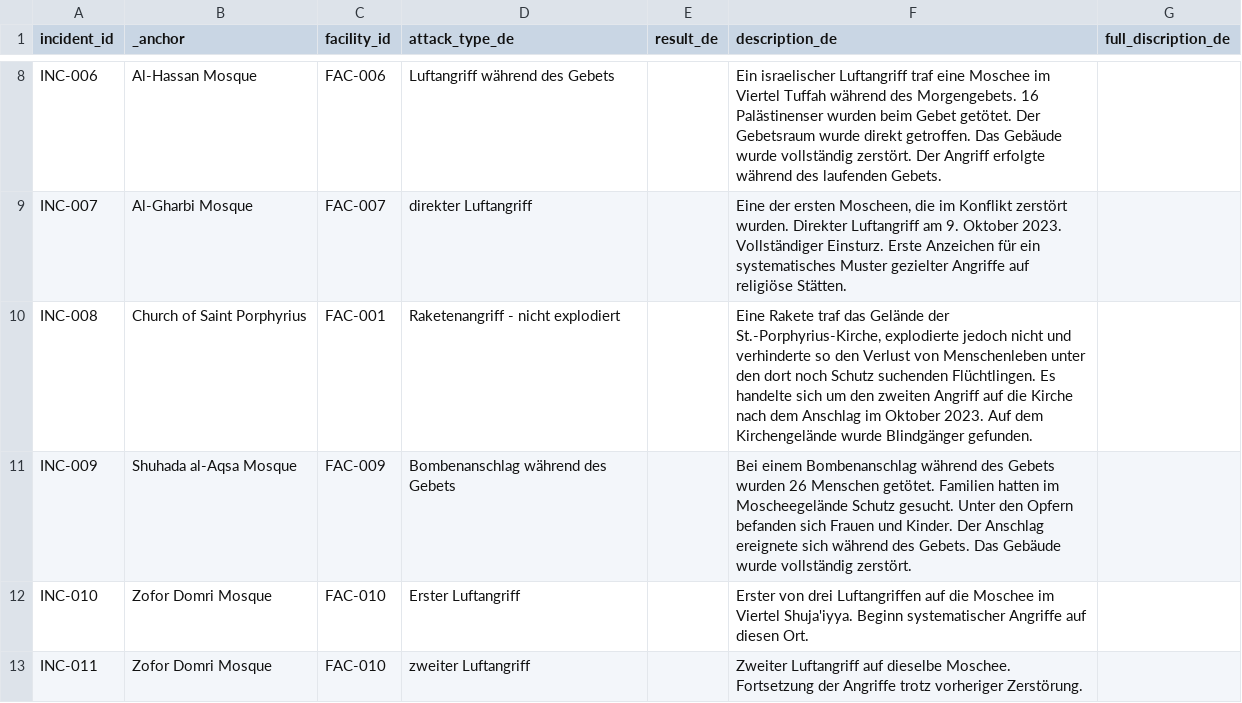
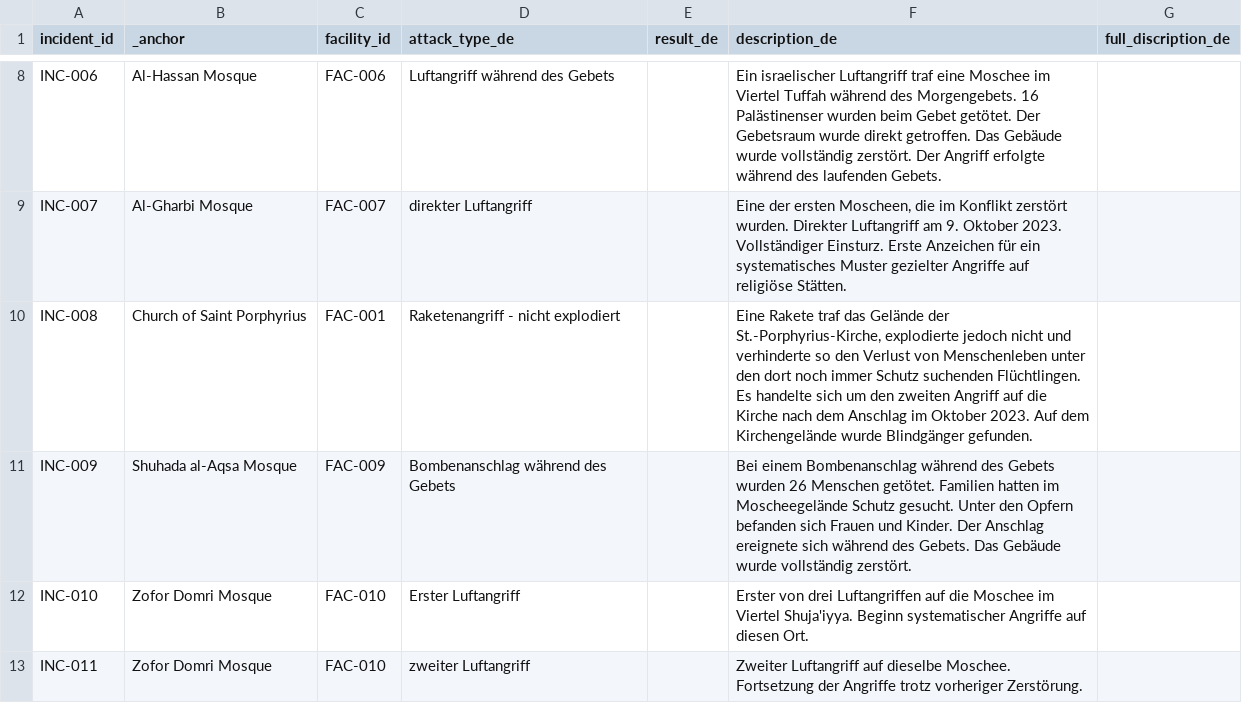
Before and after one commit to PalGenoPedia/PalGenoPedia, a CSV file: Pages/War_Crimes_Stats/stat-religious-attacked/Religous_incidents_de.csv, drawn as a sheet; only a part is shown, gaps mark what is left out; the diff covers the shown part only.

Commit message:
auto: update Religous_incidents_de.csv [2026-09-15T10:22:42.430Z]

```diff
--- a/Pages/War_Crimes_Stats/stat-religious-attacked/Religous_incidents_de.csv
+++ b/Pages/War_Crimes_Stats/stat-religious-attacked/Religous_incidents_de.csv
@@ -9,3 +9,3 @@ INC-006,Al-Hassan Mosque,FAC-006,Luftangriff während des Gebets,,Ein israelisch
 INC-007,Al-Gharbi Mosque,FAC-007,direkter Luftangriff,,"Eine der ersten Moscheen, die im Konflikt zerstört wurden. Direkter Luftangriff am 9. Oktober 2023. Vollständiger Einsturz. Erste Anzeichen für ein systematisches Muster gezielter Angriffe auf religiöse Stätten.",
-INC-008,Church of Saint Porphyrius,FAC-001,Raketenangriff - nicht explodiert,,"Eine Rakete traf das Gelände der St.-Porphyrius-Kirche, explodierte jedoch nicht und verhinderte so den Verlust von Menschenleben unter den dort noch Schutz suchenden Flüchtlingen. Es handelte sich um den zweiten Angriff auf die Kirche nach dem Anschlag im Oktober 2023. Auf dem Kirchengelände wurde Blindgänger gefunden.",
+INC-008,Church of Saint Porphyrius,FAC-001,Raketenangriff - nicht explodiert,,"Eine Rakete traf das Gelände der St.-Porphyrius-Kirche, explodierte jedoch nicht und verhinderte so den Verlust von Menschenleben unter den dort noch immer Schutz suchenden Flüchtlingen. Es handelte sich um den zweiten Angriff auf die Kirche nach dem Anschlag im Oktober 2023. Auf dem Kirchengelände wurde Blindgänger gefunden.",
 INC-009,Shuhada al-Aqsa Mosque,FAC-009,Bombenanschlag während des Gebets,,Bei einem Bombenanschlag während des Gebets wurden 26 Menschen getötet. Familien hatten im Moscheegelände Schutz gesucht. Unter den Opfern befanden sich Frauen und Kinder. Der Anschlag ereignete sich während des Gebets. Das Gebäude wurde vollständig zerstört.,
```
Also changed, not shown: 3 edited cells elsewhere in this file.
